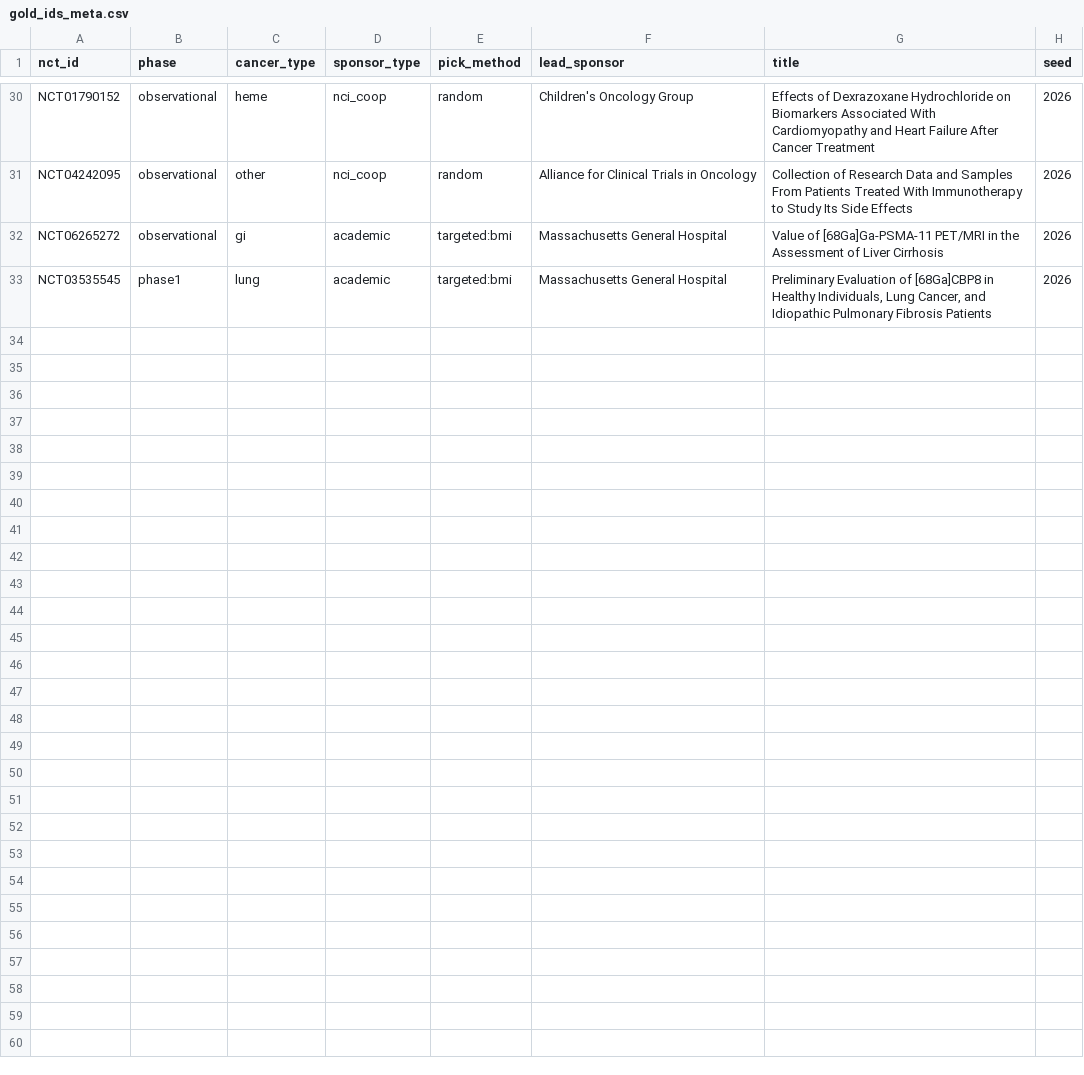
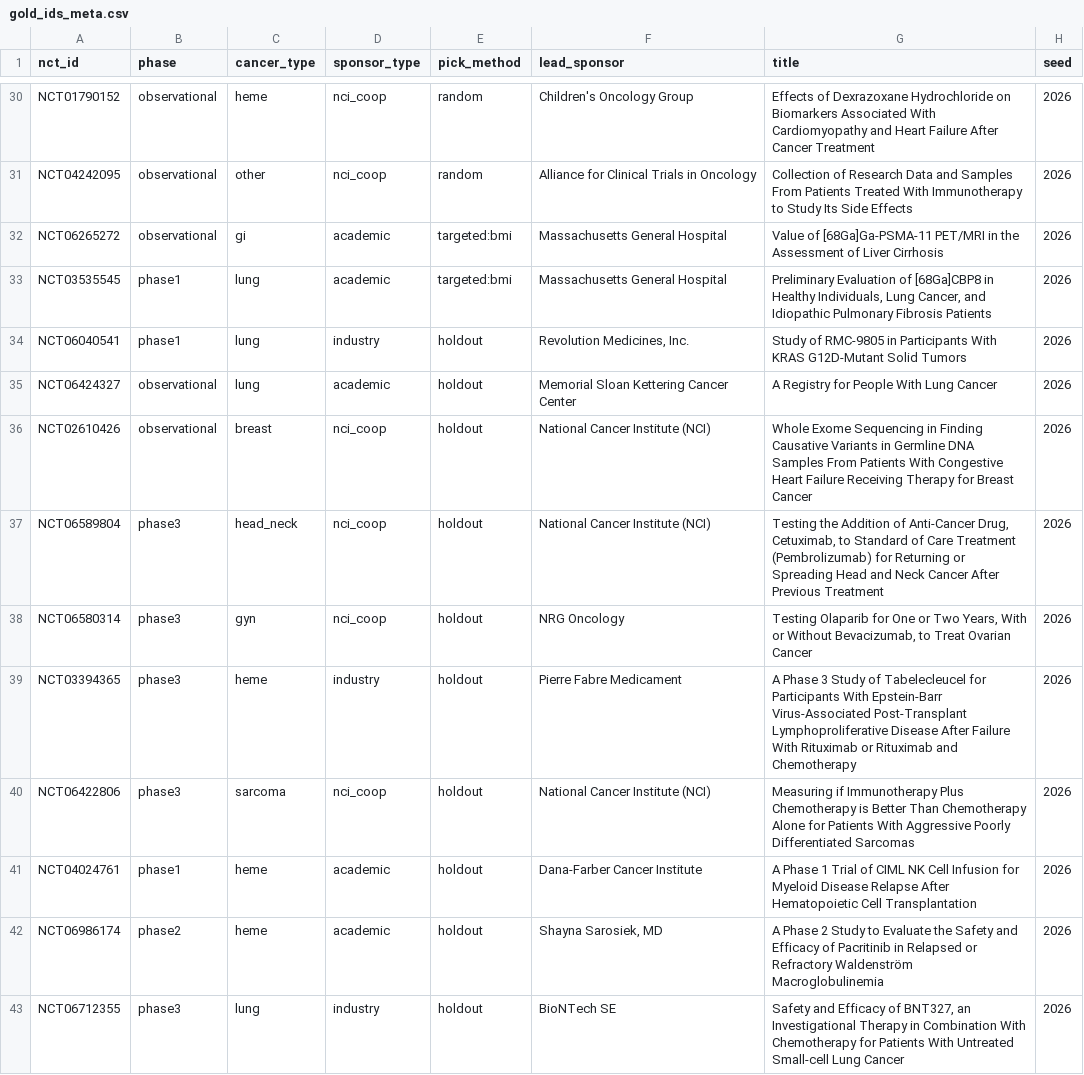
Before and after one commit to andriachen/patient-eligibility-linter, a CSV file: eval/gold_ids_meta.csv, drawn as a sheet; only a part is shown, gaps mark what is left out; the diff names each change by its address in the sheet, - before the commit and + after, or states it on an @@ line.

```diff
--- a/eval/gold_ids_meta.csv
+++ b/eval/gold_ids_meta.csv
+row 34: NCT06040541 | phase1 | lung | industry | holdout | Revolution Medicines, Inc. | Study of RMC-9805 in Participants With KRAS G12D-Mutant Solid Tumors | 2026
+row 35: NCT06424327 | observational | lung | academic | holdout | Memorial Sloan Kettering Cancer Center | A Registry for People With Lung Cancer | 2026
+row 36: NCT02610426 | observational | breast | nci_coop | holdout | National Cancer Institute (NCI) | Whole Exome Sequencing in Finding Causative Variants in Germline DNA Samples From Patients With Congestive Heart Failure Receiving Therapy for Breast Cancer | 2026
+row 37: NCT06589804 | phase3 | head_neck | nci_coop | holdout | National Cancer Institute (NCI) | Testing the Addition of Anti-Cancer Drug, Cetuximab, to Standard of Care Treatment (Pembrolizumab) for Returning or Spreading Head and Neck Cancer After Previous Treatment | 2026
+row 38: NCT06580314 | phase3 | gyn | nci_coop | holdout | NRG Oncology | Testing Olaparib for One or Two Years, With or Without Bevacizumab, to Treat Ovarian Cancer | 2026
+row 39: NCT03394365 | phase3 | heme | industry | holdout | Pierre Fabre Medicament | A Phase 3 Study of Tabelecleucel for Participants With Epstein-Barr Virus-Associated Post-Transplant Lymphoproliferative Disease After Failure With Rituximab or Rituximab and Chemotherapy | 2026
+row 40: NCT06422806 | phase3 | sarcoma | nci_coop | holdout | National Cancer Institute (NCI) | Measuring if Immunotherapy Plus Chemotherapy is Better Than Chemotherapy Alone for Patients With Aggressive Poorly Differentiated Sarcomas | 2026
+row 41: NCT04024761 | phase1 | heme | academic | holdout | Dana-Farber Cancer Institute | A Phase 1 Trial of CIML NK Cell Infusion for Myeloid Disease Relapse After Hematopoietic Cell Transplantation | 2026
+row 42: NCT06986174 | phase2 | heme | academic | holdout | Shayna Sarosiek, MD | A Phase 2 Study to Evaluate the Safety and Efficacy of Pacritinib in Relapsed or Refractory Waldenström Macroglobulinemia | 2026
+row 43: NCT06712355 | phase3 | lung | industry | holdout | BioNTech SE | Safety and Efficacy of BNT327, an Investigational Therapy in Combination With Chemotherapy for Patients With Untreated Small-cell Lung Cancer | 2026
```
Also changed, not shown: 20 other files.
